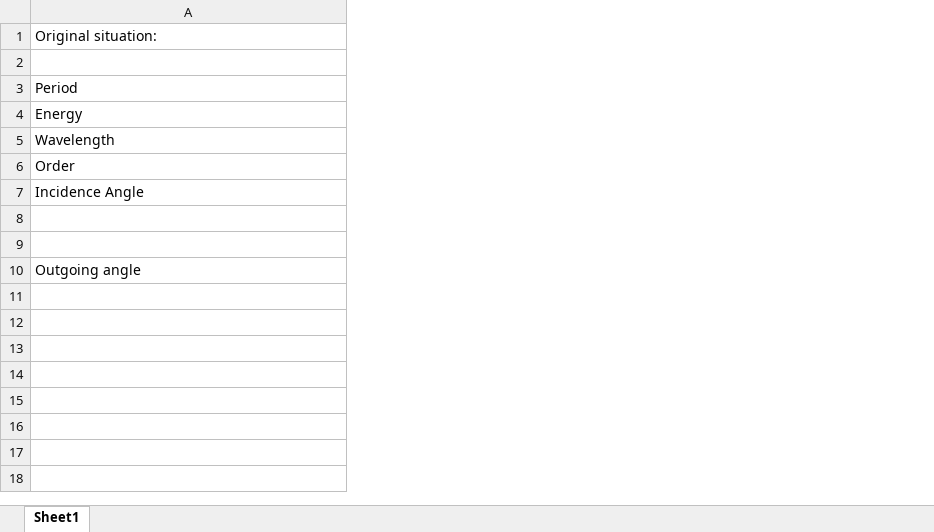
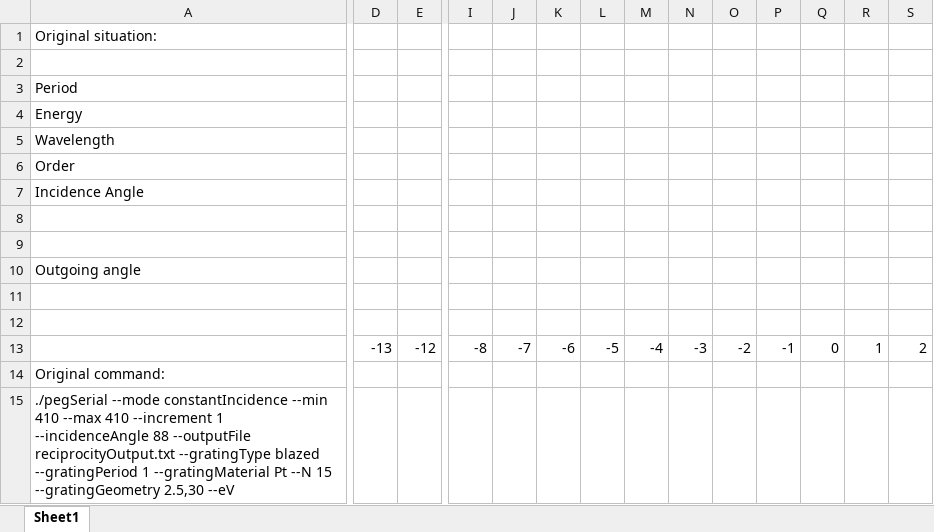
Before and after one commit to markboots/grating-efficiency-thesis, an Excel workbook: data/Extended/ReciprocityCheck/ReciprocityCheck.xlsx, sheet Sheet1, drawn as a sheet; only a part is shown, gaps mark what is left out; values as stored, in another font and other column widths than the file's, no borders; rows hold the shown columns only; the diff covers the shown part only; the diff names each change by its address in the sheet, - before the commit and + after, or states it on an @@ line.

```diff
--- a/data/Extended/ReciprocityCheck/ReciprocityCheck.xlsx (sheet Sheet1)
+++ b/data/Extended/ReciprocityCheck/ReciprocityCheck.xlsx (sheet Sheet1)
+column D, empty
+column E, empty
+column I, empty
+column J, empty
+column K, empty
+column L, empty
+column M, empty
+column N, empty
+column O, empty
+column P, empty
+column Q, empty
+column R, empty
+column S, empty
+row 12: (empty)
+row 13:  | -13 | -12 | -8 | -7 | -6 | -5 | -4 | -3 | -2 | -1 | 0 | 1 | 2
+row 14: Original command:
+row 15: ./pegSerial --mode constantIncidence --min 410 --max 410 --increment 1 --incidenceAngle 88 --outputFile reciprocityOutput.txt --gratingType blazed --gratingPeriod 1 --gratingMaterial Pt --N 15 --gratingGeometry 2.5,30 --eV
```
Also changed, not shown: 15 added rows, 13 added columns and 2 removed columns elsewhere in this sheet, 6 other files.
